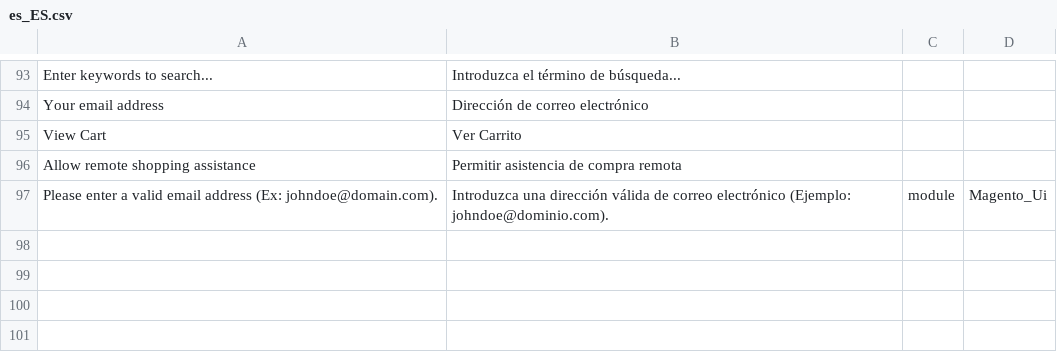
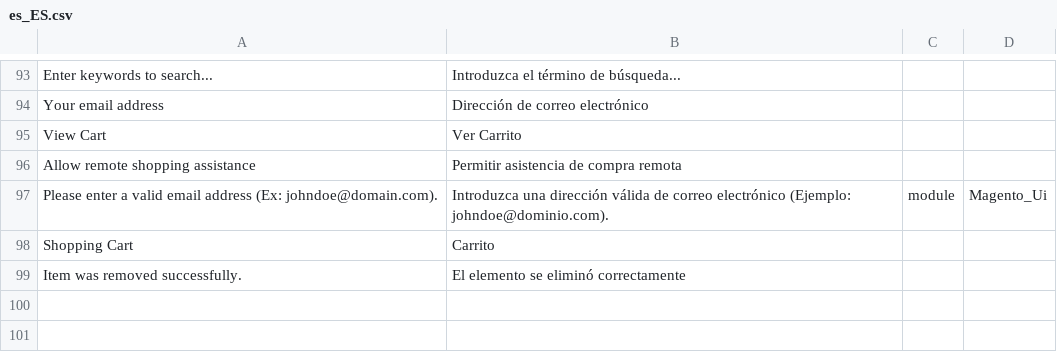
Before and after one commit to yandrismatacabrera/luxand_theme, a CSV file: app/design/frontend/Gym/theme/i18n/es_ES.csv, drawn as a sheet; only a part is shown, gaps mark what is left out; the shorter side is filled out with more unchanged rows; the diff names each change by its address in the sheet, - before the commit and + after, or states it on an @@ line.

```diff
--- a/app/design/frontend/Gym/theme/i18n/es_ES.csv
+++ b/app/design/frontend/Gym/theme/i18n/es_ES.csv
-row 98: (empty)
+row 98: Shopping Cart | Carrito
+row 99: Item was removed successfully. | El elemento se eliminó correctamente
```
Also changed, not shown: 4 other files.
